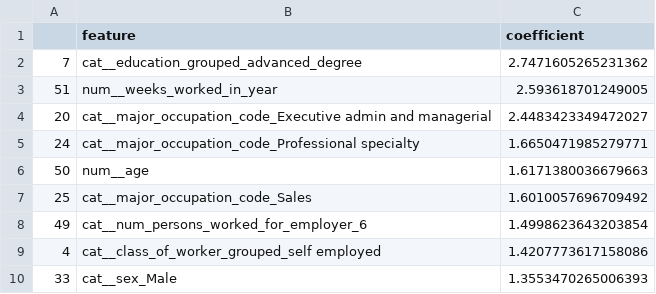
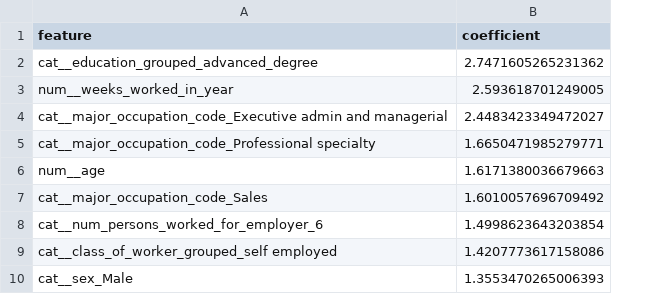
Before and after one commit to micmich650/Income-Prediction-and-Customer-Segmentation-for-Targeted-Retail-Outreach, a CSV file: outputs/income_prediction_outputs/model_coefficients.csv, drawn as a sheet; only a part is shown; the diff names each change by its address in the sheet, - before the commit and + after, or states it on an @@ line.

```diff
--- a/outputs/income_prediction_outputs/model_coefficients.csv
+++ b/outputs/income_prediction_outputs/model_coefficients.csv
-column A, rows 2-10: 7 | 51 | 20 | 24 | 50 | 25 | 49 | 4 | 33
```
Also changed, not shown: 6 other files.
